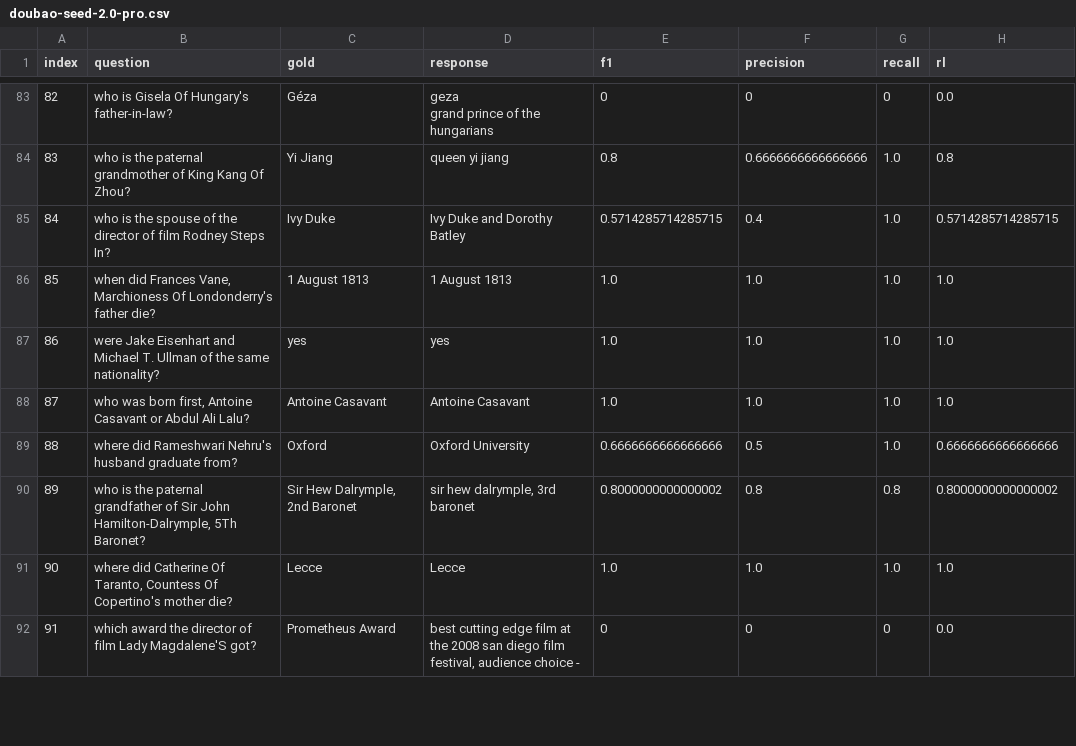
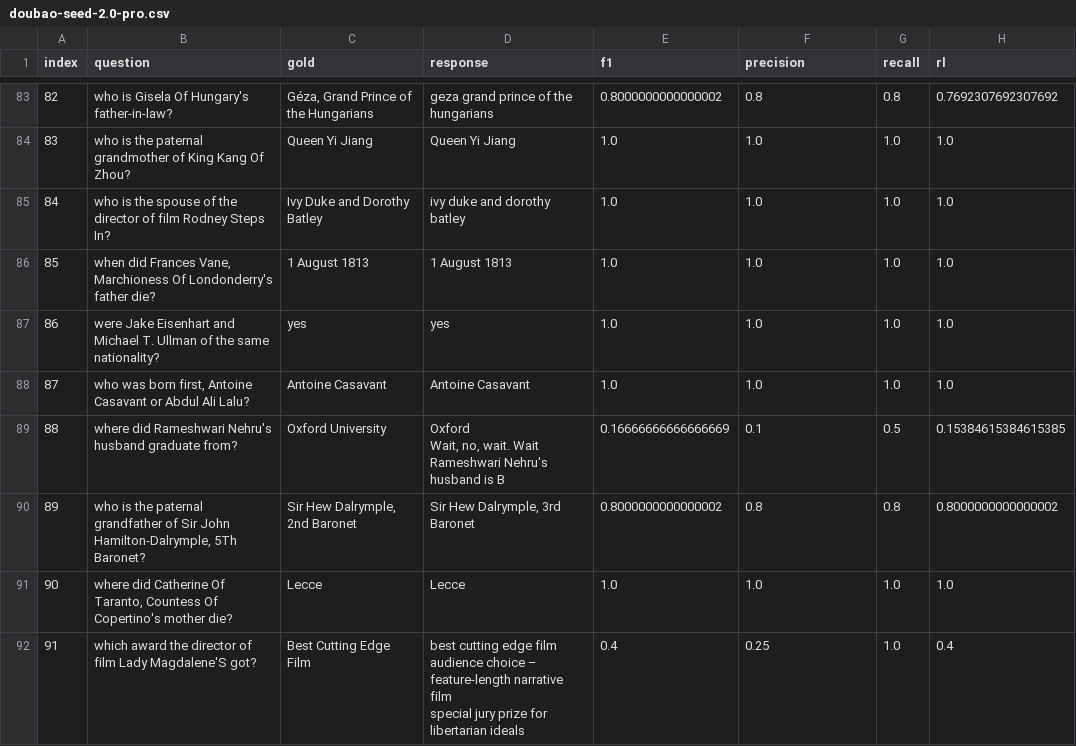
Before and after one commit to leideng/2WikiMultihopQA-OpenAI, a CSV file: results/2wikimqa_200_samples_from_blend_filter/doubao-seed-2.0-pro.csv, drawn as a sheet; only a part is shown, gaps mark what is left out; the diff covers the shown part only.

```diff
--- a/results/2wikimqa_200_samples_from_blend_filter/doubao-seed-2.0-pro.csv
+++ b/results/2wikimqa_200_samples_from_blend_filter/doubao-seed-2.0-pro.csv
@@ -84,5 +83,4 @@ index,question,gold,response,f1,precision,recall,rl
-82,who is Gisela Of Hungary's father-in-law?,Géza,"geza
-grand prince of the hungarians",0,0,0,0.0
-83,who is the paternal grandmother of King Kang Of Zhou?,Yi Jiang,queen yi jiang,0.8,0.6666666666666666,1.0,0.8
-84,who is the spouse of the director of film Rodney Steps In?,Ivy Duke,Ivy Duke and Dorothy Batley,0.5714285714285715,0.4,1.0,0.5714285714285715
+82,who is Gisela Of Hungary's father-in-law?,"Géza, Grand Prince of the Hungarians",geza grand prince of the hungarians,0.8000000000000002,0.8,0.8,0.7692307692307692
+83,who is the paternal grandmother of King Kang Of Zhou?,Queen Yi Jiang,Queen Yi Jiang,1.0,1.0,1.0,1.0
+84,who is the spouse of the director of film Rodney Steps In?,Ivy Duke and Dorothy Batley,ivy duke and dorothy batley,1.0,1.0,1.0,1.0
 85,"when did Frances Vane, Marchioness Of Londonderry's father die?",1 August 1813,1 August 1813,1.0,1.0,1.0,1.0
@@ -90,5 +88,9 @@ grand prince of the hungarians",0,0,0,0.0
 87,"who was born first, Antoine Casavant or Abdul Ali Lalu?",Antoine Casavant,Antoine Casavant,1.0,1.0,1.0,1.0
-88,where did Rameshwari Nehru's husband graduate from?,Oxford,Oxford University,0.6666666666666666,0.5,1.0,0.6666666666666666
-89,"who is the paternal grandfather of Sir John Hamilton-Dalrymple, 5Th Baronet?","Sir Hew Dalrymple, 2nd Baronet","sir hew dalrymple, 3rd baronet",0.8000000000000002,0.8,0.8,0.8000000000000002
+88,where did Rameshwari Nehru's husband graduate from?,Oxford University,"Oxford
+
+Wait, no, wait. Wait Rameshwari Nehru's husband is B",0.16666666666666669,0.1,0.5,0.15384615384615385
+89,"who is the paternal grandfather of Sir John Hamilton-Dalrymple, 5Th Baronet?","Sir Hew Dalrymple, 2nd Baronet","Sir Hew Dalrymple, 3rd Baronet",0.8000000000000002,0.8,0.8,0.8000000000000002
 90,"where did Catherine Of Taranto, Countess Of Copertino's mother die?",Lecce,Lecce,1.0,1.0,1.0,1.0
-91,which award the director of film Lady Magdalene'S got?,Prometheus Award,"best cutting edge film at the 2008 san diego film festival, audience choice -",0,0,0,0.0
+91,which award the director of film Lady Magdalene'S got?,Best Cutting Edge Film,"best cutting edge film
+audience choice – feature-length narrative film
+special jury prize for libertarian ideals",0.4,0.25,1.0,0.4
```
Also changed, not shown: 1 added row, 1 removed row and 158 edited cells elsewhere in this file.
